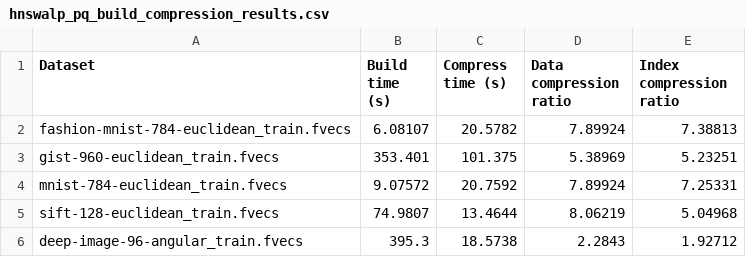
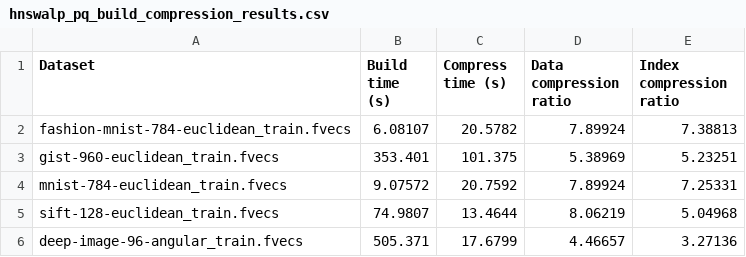
Before and after one commit to ilin05/compressedHNSW, a CSV file: script/hnswalp_pq_build_compression_results.csv, drawn as a sheet.

```diff
--- a/script/hnswalp_pq_build_compression_results.csv
+++ b/script/hnswalp_pq_build_compression_results.csv
@@ -5,2 +5,2 @@ mnist-784-euclidean_train.fvecs,9.07572,20.7592,7.89924,7.25331
 sift-128-euclidean_train.fvecs,74.9807,13.4644,8.06219,5.04968
-deep-image-96-angular_train.fvecs,395.3,18.5738,2.2843,1.92712
+deep-image-96-angular_train.fvecs,505.371,17.6799,4.46657,3.27136
```
Also changed, not shown: 7 other files.
